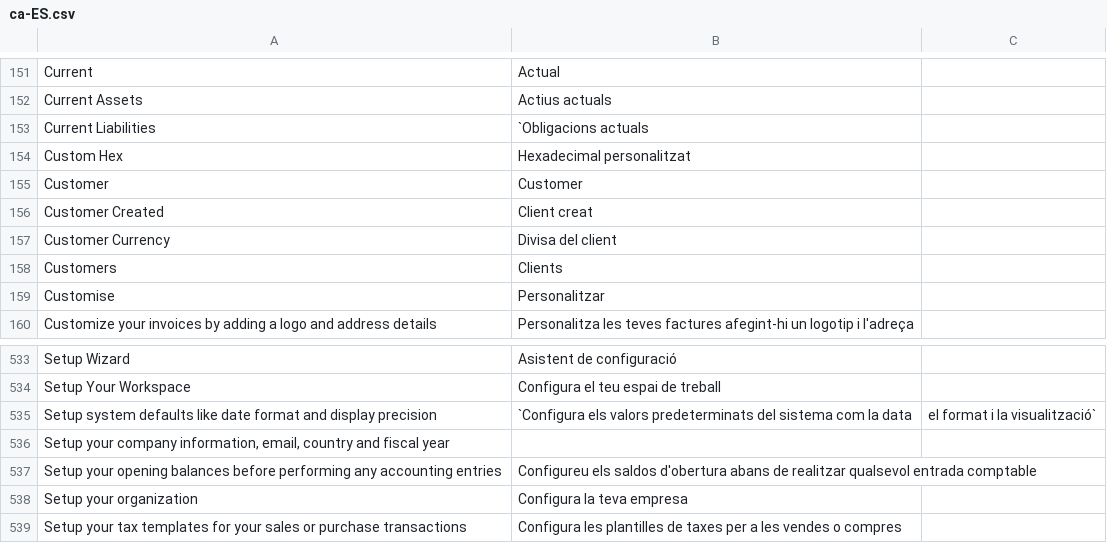
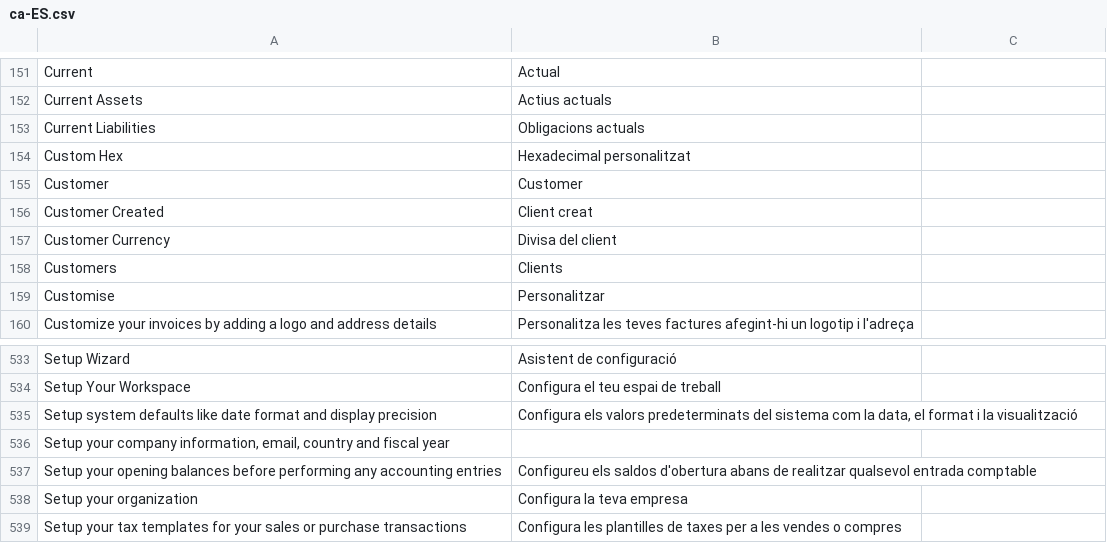
Before and after one commit to frappe/books, a CSV file: translations/ca-ES.csv, drawn as a sheet; only a part is shown, gaps mark what is left out; the diff names each change by its address in the sheet, - before the commit and + after, or states it on an @@ line.

```diff
--- a/translations/ca-ES.csv
+++ b/translations/ca-ES.csv
-B153: `Obligacions actuals
+B153: Obligacions actuals
-B535: `Configura els valors predeterminats del sistema com la data
+B535: Configura els valors predeterminats del sistema com la data, el format i la visualització
-C535: el format i la visualització`
+C535: (empty)
```
Also changed, not shown: translations/ar.csv, translations/de.csv, 2 other files.
